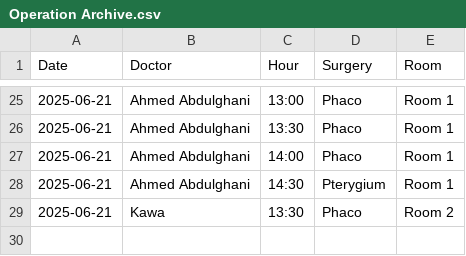
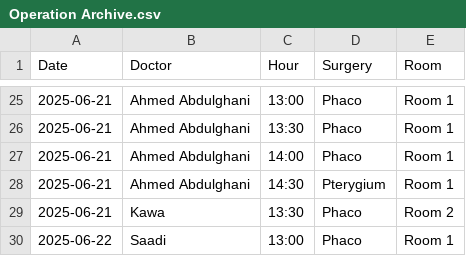
Before and after one commit to ParezDzay/Global, a CSV file: Operation Archive.csv, drawn as a sheet; only a part is shown, gaps mark what is left out; the diff names each change by its address in the sheet, - before the commit and + after, or states it on an @@ line.

Commit message:
Update Operation Archive via app

```diff
--- a/Operation Archive.csv
+++ b/Operation Archive.csv
+row 30: 2025-06-22 | Saadi | 13:00 | Phaco | Room 1
```
